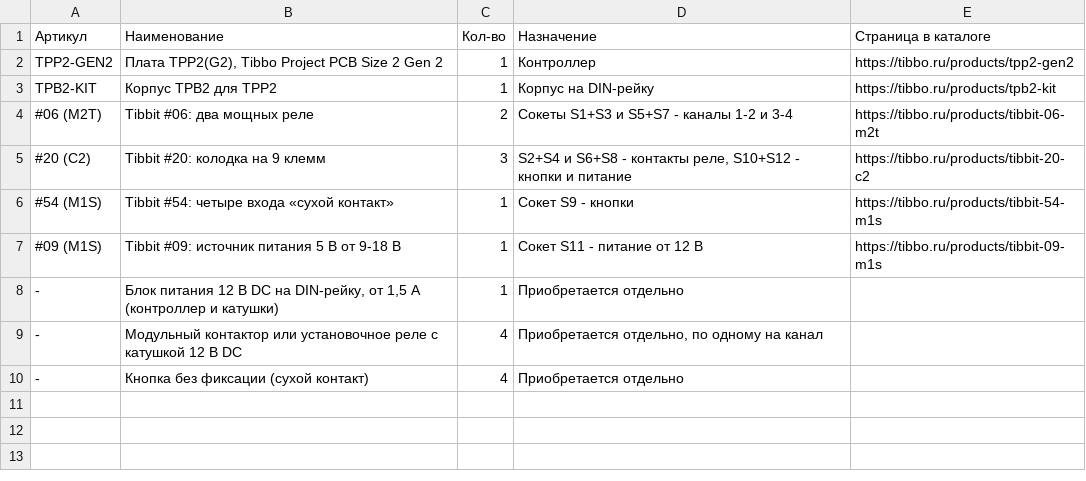
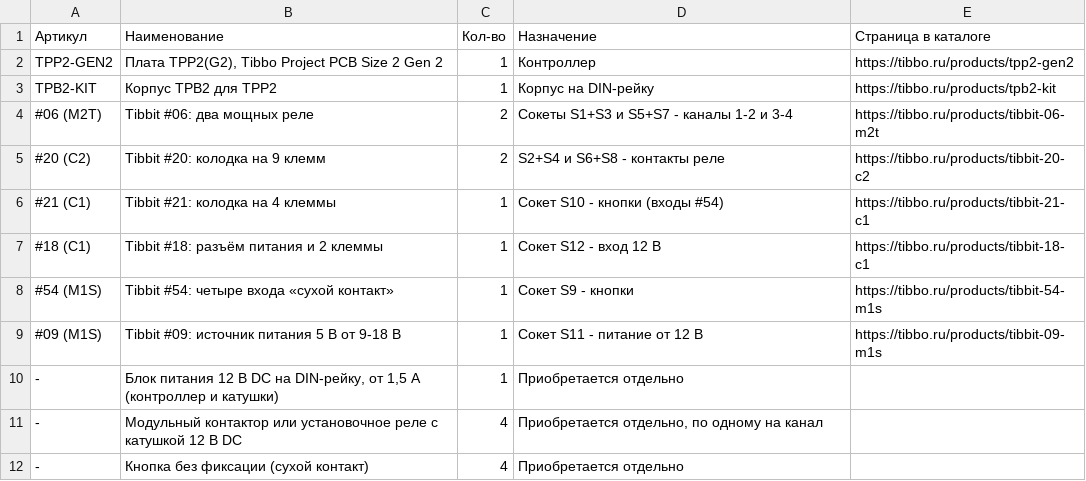
Before and after one commit to SCANCODE-IOT/tibbo-recipes, a CSV file: 02-lighting/bom.csv, drawn as a sheet.

```diff
--- a/02-lighting/bom.csv
+++ b/02-lighting/bom.csv
@@ -4,3 +4,5 @@ TPB2-KIT;Корпус TPB2 для TPP2;1;Корпус на DIN-рейку;https:
 #06 (M2T);Tibbit #06: два мощных реле;2;Сокеты S1+S3 и S5+S7 - каналы 1-2 и 3-4;https://tibbo.ru/products/tibbit-06-m2t
-#20 (C2);Tibbit #20: колодка на 9 клемм;3;S2+S4 и S6+S8 - контакты реле, S10+S12 - кнопки и питание;https://tibbo.ru/products/tibbit-20-c2
+#20 (C2);Tibbit #20: колодка на 9 клемм;2;S2+S4 и S6+S8 - контакты реле;https://tibbo.ru/products/tibbit-20-c2
+#21 (C1);Tibbit #21: колодка на 4 клеммы;1;Сокет S10 - кнопки (входы #54);https://tibbo.ru/products/tibbit-21-c1
+#18 (C1);Tibbit #18: разъём питания и 2 клеммы;1;Сокет S12 - вход 12 В;https://tibbo.ru/products/tibbit-18-c1
 #54 (M1S);Tibbit #54: четыре входа «сухой контакт»;1;Сокет S9 - кнопки;https://tibbo.ru/products/tibbit-54-m1s
```
Also changed, not shown: 03-metering/bom.csv, 04-server-room/bom.csv, 28 other files.
